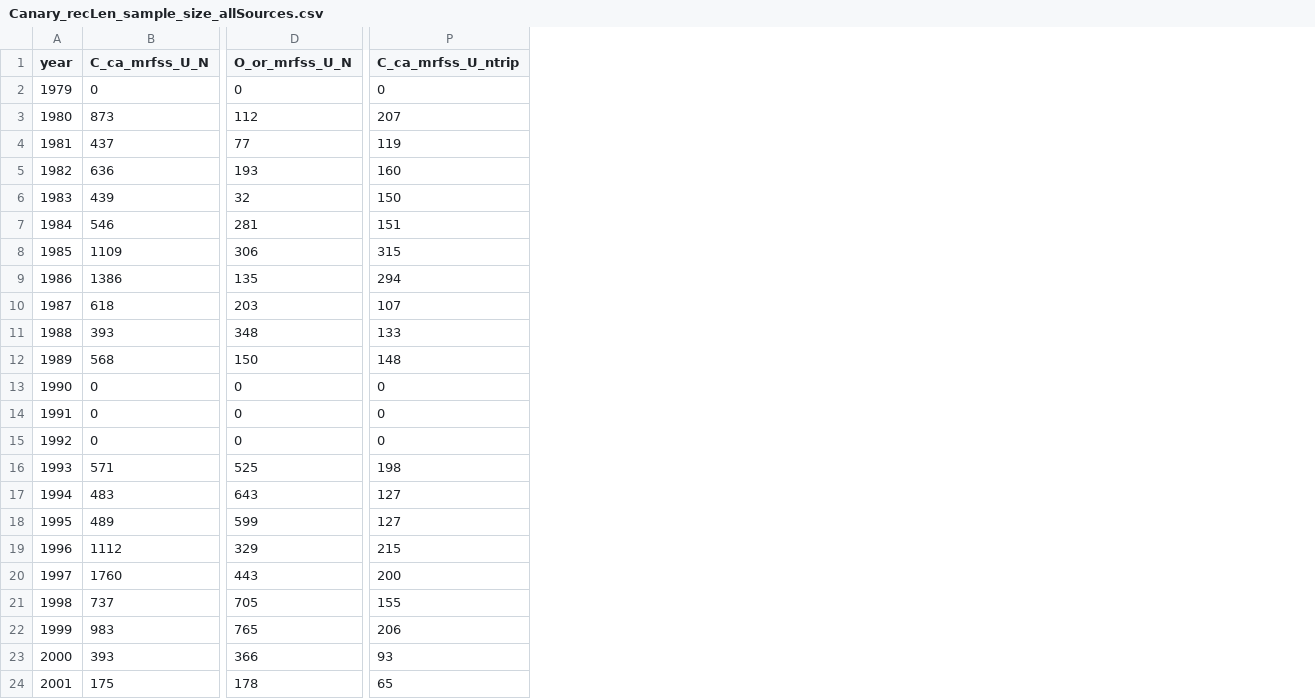
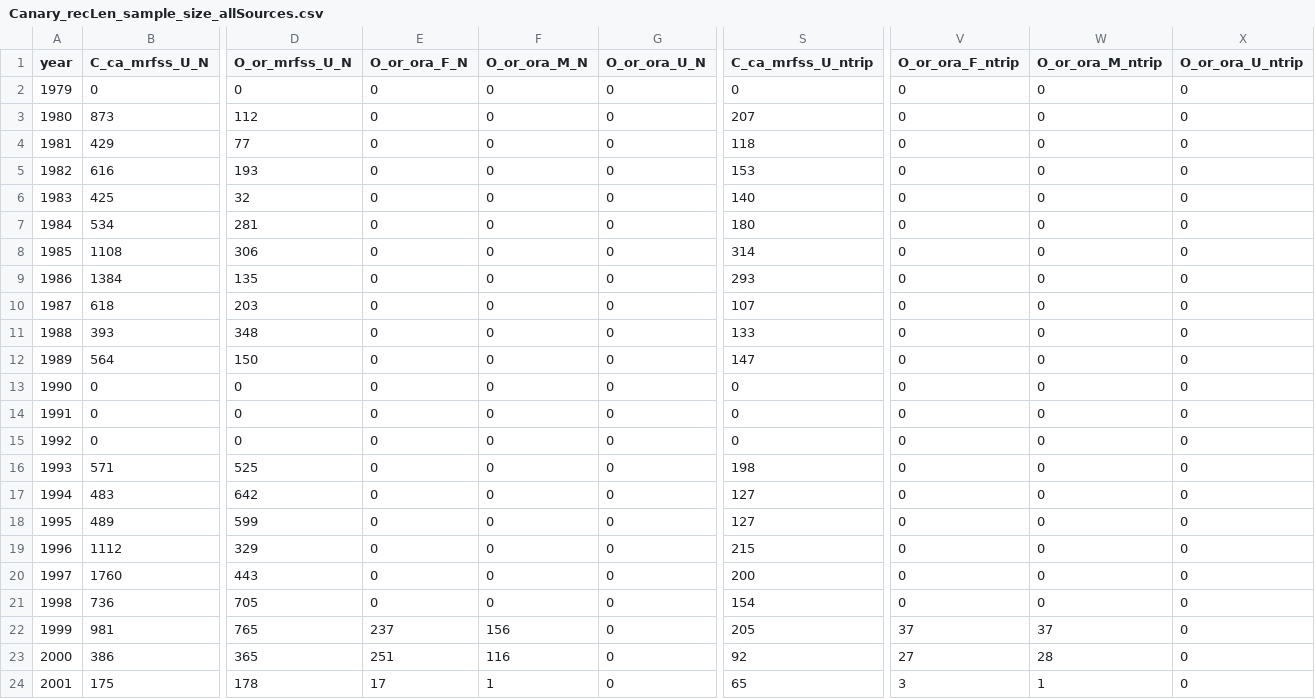
Before and after one commit to pfmc-assessments/canary_2023, a CSV file: data/Canary_recLen_sample_size_allSources.csv, drawn as a sheet; only a part is shown, gaps mark what is left out; addresses are those after the commit; the diff covers the shown part only; the diff names each change by its address in the sheet, - before the commit and + after, or states it on an @@ line.

```diff
--- a/data/Canary_recLen_sample_size_allSources.csv
+++ b/data/Canary_recLen_sample_size_allSources.csv
+column E (O_or_ora_F_N), rows 2-24: 0 | 0 | 0 | 0 | 0 | 0 | 0 | 0 | 0 | 0 | 0 | 0 | 0 | 0 | 0 | 0 | 0 | 0 | 0 | 0 | 237 | 251 | 17
+column F (O_or_ora_M_N), rows 2-24: 0 | 0 | 0 | 0 | 0 | 0 | 0 | 0 | 0 | 0 | 0 | 0 | 0 | 0 | 0 | 0 | 0 | 0 | 0 | 0 | 156 | 116 | 1
+column G (O_or_ora_U_N), rows 2-24: all 0
+column V (O_or_ora_F_ntrip), rows 2-24: 0 | 0 | 0 | 0 | 0 | 0 | 0 | 0 | 0 | 0 | 0 | 0 | 0 | 0 | 0 | 0 | 0 | 0 | 0 | 0 | 37 | 27 | 3
+column W (O_or_ora_M_ntrip), rows 2-24: 0 | 0 | 0 | 0 | 0 | 0 | 0 | 0 | 0 | 0 | 0 | 0 | 0 | 0 | 0 | 0 | 0 | 0 | 0 | 0 | 37 | 28 | 1
+column X (O_or_ora_U_ntrip), rows 2-24: all 0
-B4 (C_ca_mrfss_U_N): 437
+B4 (C_ca_mrfss_U_N): 429
-S4 (C_ca_mrfss_U_ntrip): 119
+S4 (C_ca_mrfss_U_ntrip): 118
-B5 (C_ca_mrfss_U_N): 636
+B5 (C_ca_mrfss_U_N): 616
-S5 (C_ca_mrfss_U_ntrip): 160
+S5 (C_ca_mrfss_U_ntrip): 153
-B6 (C_ca_mrfss_U_N): 439
+B6 (C_ca_mrfss_U_N): 425
-S6 (C_ca_mrfss_U_ntrip): 150
+S6 (C_ca_mrfss_U_ntrip): 140
-B7 (C_ca_mrfss_U_N): 546
+B7 (C_ca_mrfss_U_N): 534
-S7 (C_ca_mrfss_U_ntrip): 151
+S7 (C_ca_mrfss_U_ntrip): 180
-B8 (C_ca_mrfss_U_N): 1109
+B8 (C_ca_mrfss_U_N): 1108
-S8 (C_ca_mrfss_U_ntrip): 315
+S8 (C_ca_mrfss_U_ntrip): 314
-B9 (C_ca_mrfss_U_N): 1386
+B9 (C_ca_mrfss_U_N): 1384
-S9 (C_ca_mrfss_U_ntrip): 294
+S9 (C_ca_mrfss_U_ntrip): 293
-B12 (C_ca_mrfss_U_N): 568
+B12 (C_ca_mrfss_U_N): 564
-S12 (C_ca_mrfss_U_ntrip): 148
+S12 (C_ca_mrfss_U_ntrip): 147
-D17 (O_or_mrfss_U_N): 643
+D17 (O_or_mrfss_U_N): 642
-B21 (C_ca_mrfss_U_N): 737
+B21 (C_ca_mrfss_U_N): 736
-S21 (C_ca_mrfss_U_ntrip): 155
+S21 (C_ca_mrfss_U_ntrip): 154
-B22 (C_ca_mrfss_U_N): 983
+B22 (C_ca_mrfss_U_N): 981
-S22 (C_ca_mrfss_U_ntrip): 206
+S22 (C_ca_mrfss_U_ntrip): 205
-B23 (C_ca_mrfss_U_N): 393
+B23 (C_ca_mrfss_U_N): 386
-D23 (O_or_mrfss_U_N): 366
+D23 (O_or_mrfss_U_N): 365
-S23 (C_ca_mrfss_U_ntrip): 93
+S23 (C_ca_mrfss_U_ntrip): 92
```
Also changed, not shown: 40 edited cells elsewhere in this file, data/forSS/CA_rec_not_expanded_Lcomp12_66_formatted.csv, data/forSS/CA_rec_not_expanded_noDebWV_Lcomp12_66_formatted.csv, 8 other files.
